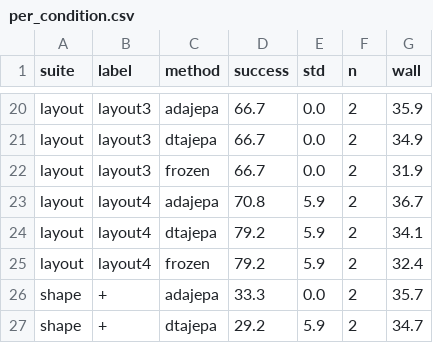
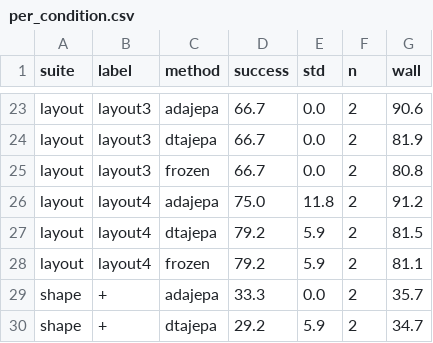
Before and after one commit to hf-jz/DTA-JEPA, a CSV file: results/per_condition.csv, drawn as a sheet; only a part is shown, gaps mark what is left out; addresses are those after the commit; the diff covers the shown part only; the diff names each change by its address in the sheet, - before the commit and + after, or states it on an @@ line.

```diff
--- a/results/per_condition.csv
+++ b/results/per_condition.csv
-G23 (wall): 35.9
+G23 (wall): 90.6
-G24 (wall): 34.9
+G24 (wall): 81.9
-G25 (wall): 31.9
+G25 (wall): 80.8
-D26 (success): 70.8
+D26 (success): 75.0
-E26 (std): 5.9
+E26 (std): 11.8
-G26 (wall): 36.7
+G26 (wall): 91.2
-G27 (wall): 34.1
+G27 (wall): 81.5
-G28 (wall): 32.4
+G28 (wall): 81.1
```
Also changed, not shown: 3 added rows and 30 edited cells elsewhere in this file, results/by_family.csv, 30 other files.
